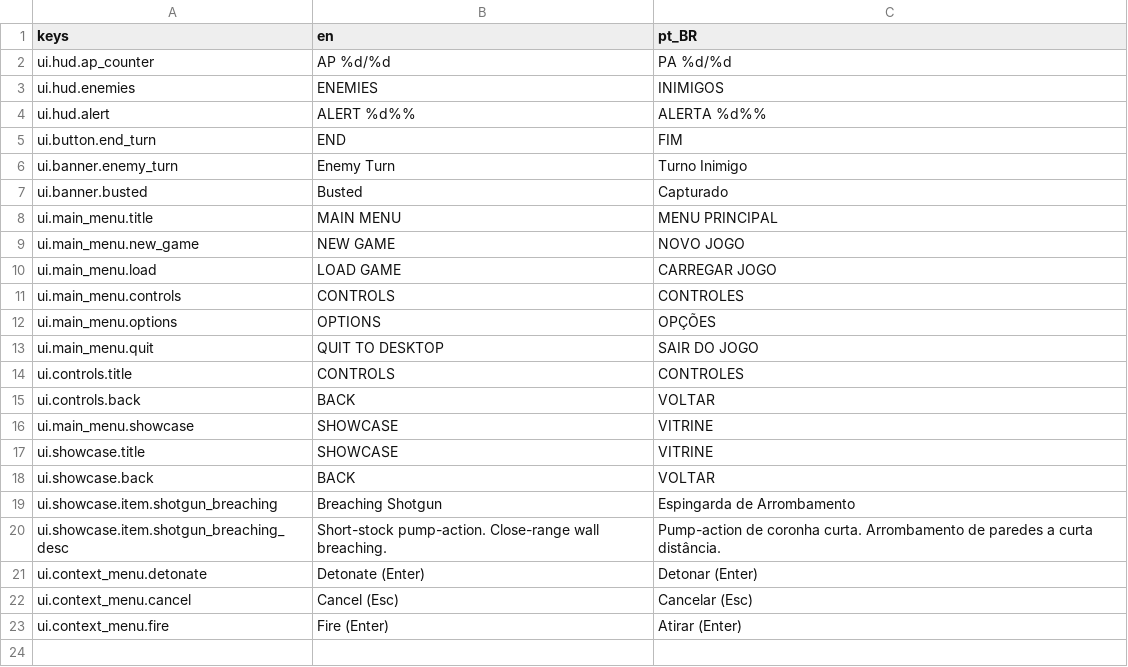
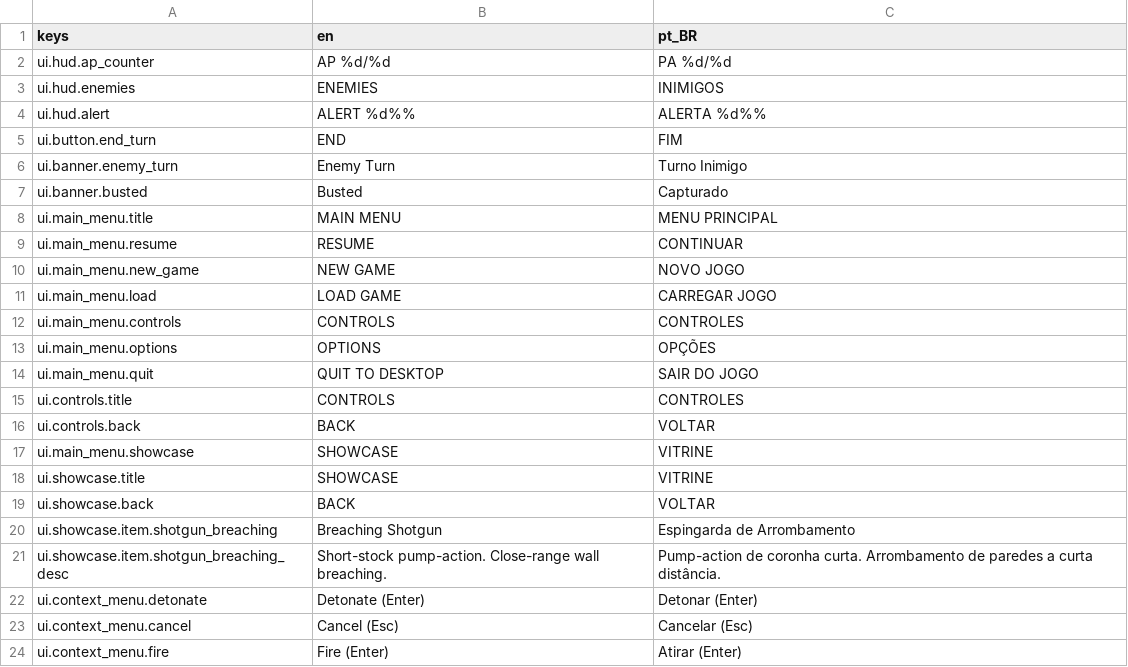
Before and after one commit to K4PUTZ/InfilTraitor, a CSV file: godot/localization/translations/ui.csv, drawn as a sheet; the diff names each change by its address in the sheet, - before the commit and + after, or states it on an @@ line.

```diff
--- a/godot/localization/translations/ui.csv
+++ b/godot/localization/translations/ui.csv
+row 9: ui.main_menu.resume | RESUME | CONTINUAR
```
Also changed, not shown: 3 other files.
